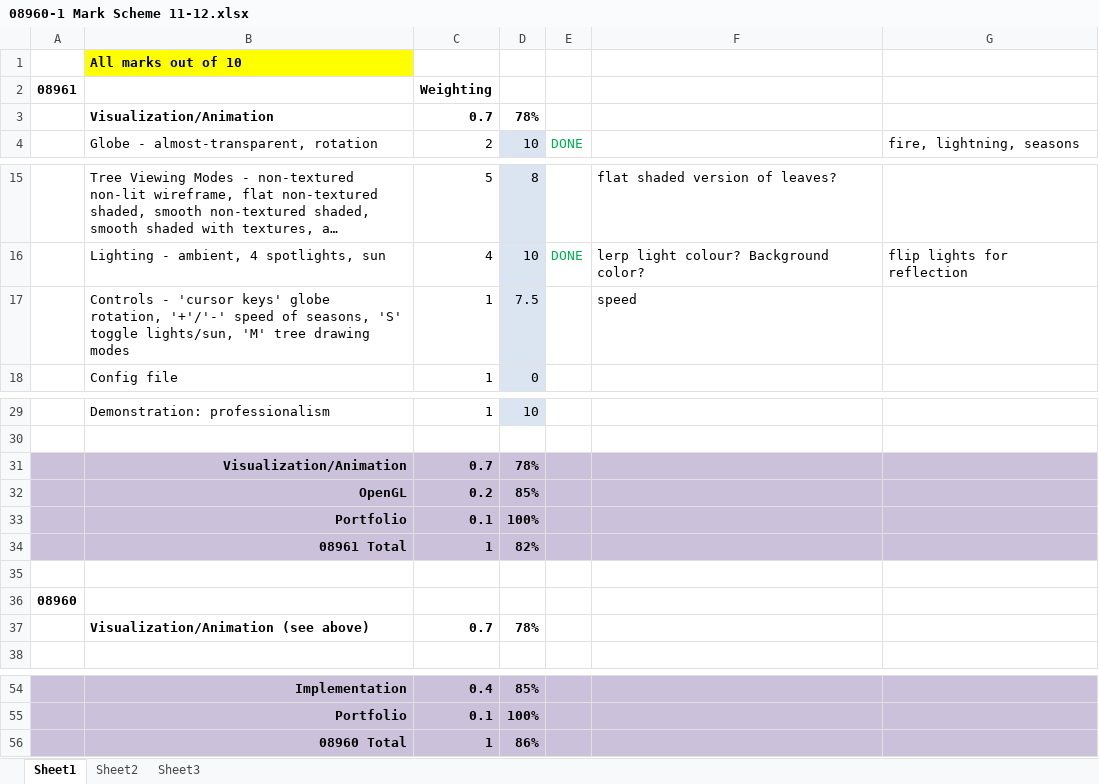
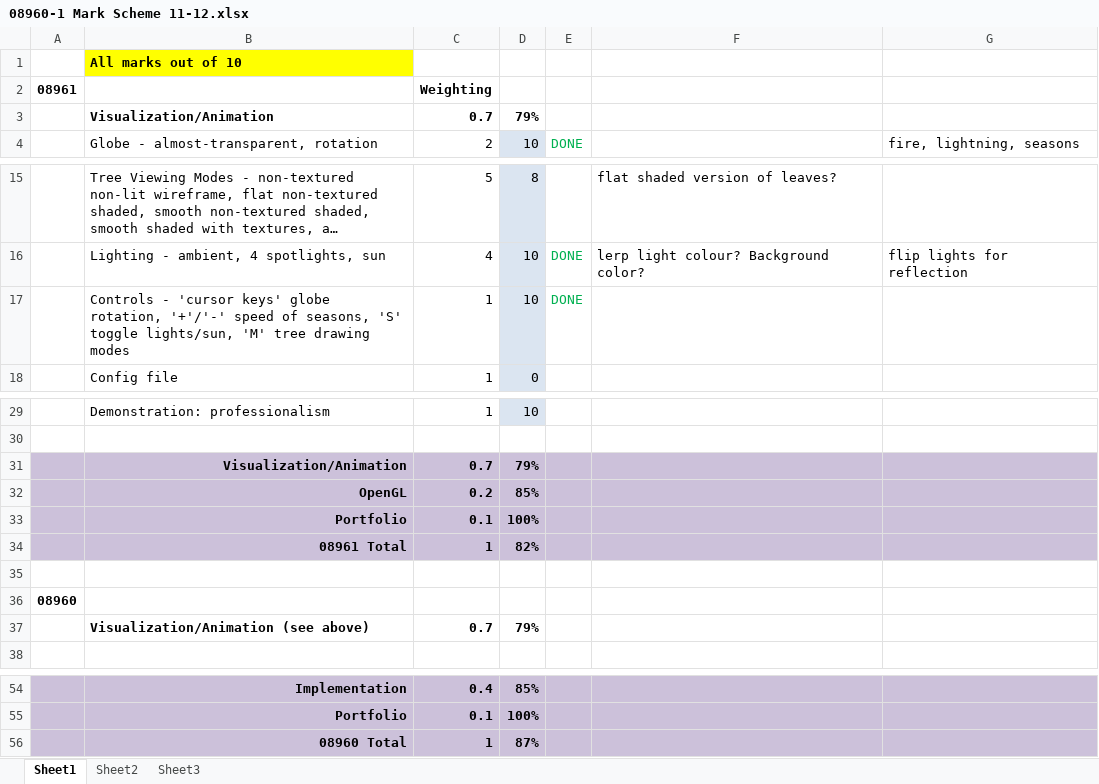
Before and after one commit to davidhart/Snowglobe, an Excel workbook: 08960-1 Mark Scheme 11-12.xlsx, sheet Sheet1, drawn as a sheet; only a part is shown, gaps mark what is left out; long unchanged cells end in …; values as stored, in another font and other column widths than the file's, no borders; removed rows and columns are numbered as before the commit, all else as after; the diff names each change by its address in the sheet, - before the commit and + after, or states it on an @@ line.

```diff
--- a/08960-1 Mark Scheme 11-12.xlsx (sheet Sheet1)
+++ b/08960-1 Mark Scheme 11-12.xlsx (sheet Sheet1)
-D3: 78%
+D3: 79%
-row 17:  | Controls - 'cursor keys' globe rotation, '+'/'-' speed of seasons, 'S' toggle lights/sun, 'M' tree drawing modes | 1 | 7.5 |  | speed
+row 17:  | Controls - 'cursor keys' globe rotation, '+'/'-' speed of seasons, 'S' toggle lights/sun, 'M' tree drawing modes | 1 | 10 | DONE
-D31: 78%
+D31: 79%
-D37: 78%
+D37: 79%
-D56: 86%
+D56: 87%
```
Also changed, not shown: charts or pictures, 8 other files.
